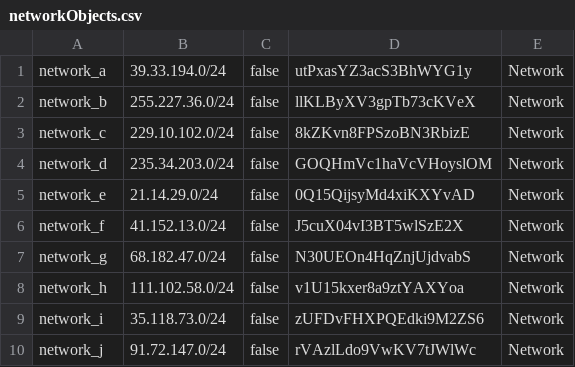
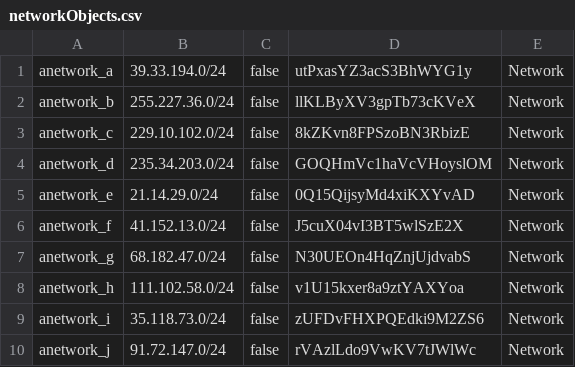
Before and after one commit to SD123456789/FMC-RESTAPI-LABS, a CSV file: networkObjects.csv, drawn as a sheet.

```diff
--- a/networkObjects.csv
+++ b/networkObjects.csv
@@ -1,10 +1,10 @@
-network_a,39.33.194.0/24,false,utPxasYZ3acS3BhWYG1y,Network
-network_b,255.227.36.0/24,false,llKLByXV3gpTb73cKVeX,Network
-network_c,229.10.102.0/24,false,8kZKvn8FPSzoBN3RbizE,Network
-network_d,235.34.203.0/24,false,GOQHmVc1haVcVHoyslOM,Network
-network_e,21.14.29.0/24,false,0Q15QijsyMd4xiKXYvAD,Network
-network_f,41.152.13.0/24,false,J5cuX04vI3BT5wlSzE2X,Network
-network_g,68.182.47.0/24,false,N30UEOn4HqZnjUjdvabS,Network
-network_h,111.102.58.0/24,false,v1U15kxer8a9ztYAXYoa,Network
-network_i,35.118.73.0/24,false,zUFDvFHXPQEdki9M2ZS6,Network
-network_j,91.72.147.0/24,false,rVAzlLdo9VwKV7tJWlWc,Network
+anetwork_a,39.33.194.0/24,false,utPxasYZ3acS3BhWYG1y,Network
+anetwork_b,255.227.36.0/24,false,llKLByXV3gpTb73cKVeX,Network
+anetwork_c,229.10.102.0/24,false,8kZKvn8FPSzoBN3RbizE,Network
+anetwork_d,235.34.203.0/24,false,GOQHmVc1haVcVHoyslOM,Network
+anetwork_e,21.14.29.0/24,false,0Q15QijsyMd4xiKXYvAD,Network
+anetwork_f,41.152.13.0/24,false,J5cuX04vI3BT5wlSzE2X,Network
+anetwork_g,68.182.47.0/24,false,N30UEOn4HqZnjUjdvabS,Network
+anetwork_h,111.102.58.0/24,false,v1U15kxer8a9ztYAXYoa,Network
+anetwork_i,35.118.73.0/24,false,zUFDvFHXPQEdki9M2ZS6,Network
+anetwork_j,91.72.147.0/24,false,rVAzlLdo9VwKV7tJWlWc,Network
```
Also changed, not shown: 1 other file.
